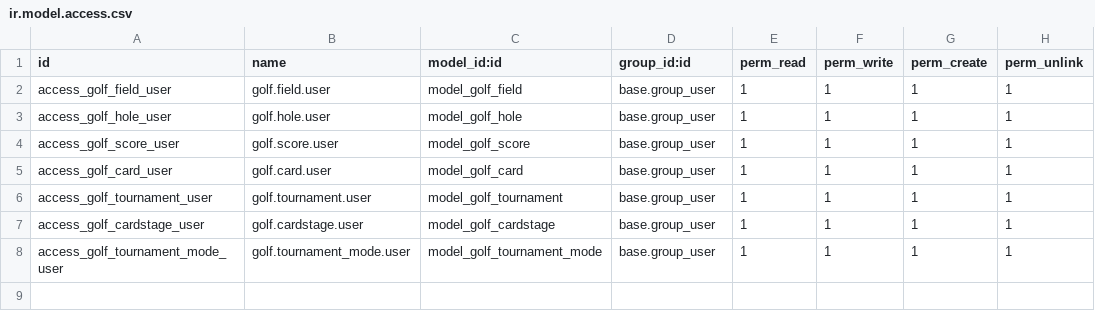
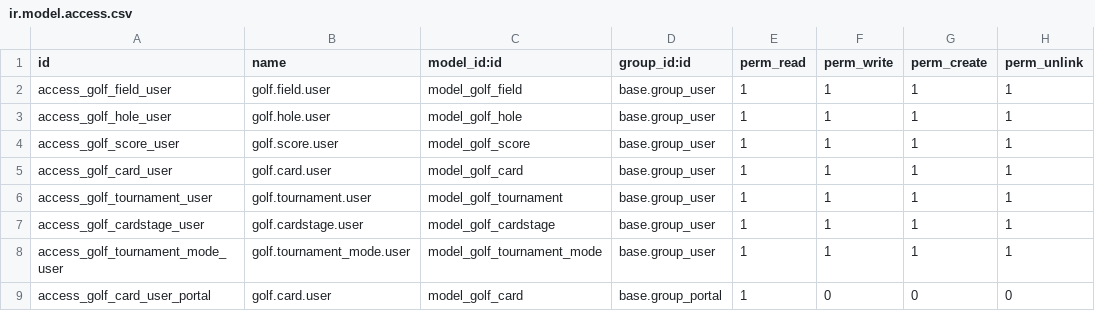
Before and after one commit to bartacruz/golf, a CSV file: security/ir.model.access.csv, drawn as a sheet.

Commit message:
Portal

```diff
--- a/security/ir.model.access.csv
+++ b/security/ir.model.access.csv
@@ -8 +8,2 @@ access_golf_cardstage_user,golf.cardstage.user,model_golf_cardstage,base.group_u
 access_golf_tournament_mode_user,golf.tournament_mode.user,model_golf_tournament_mode,base.group_user,1,1,1,1
+access_golf_card_user_portal,golf.card.user,model_golf_card,base.group_portal,1,0,0,0
```
Also changed, not shown: 10 other files.
